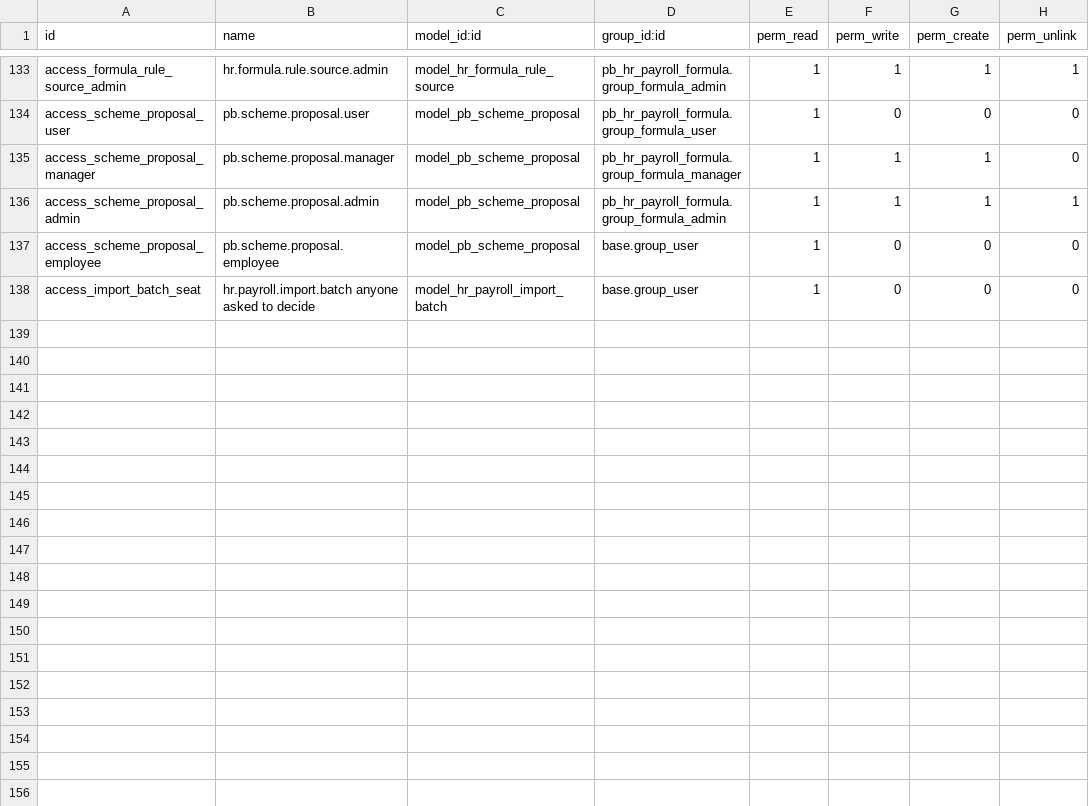
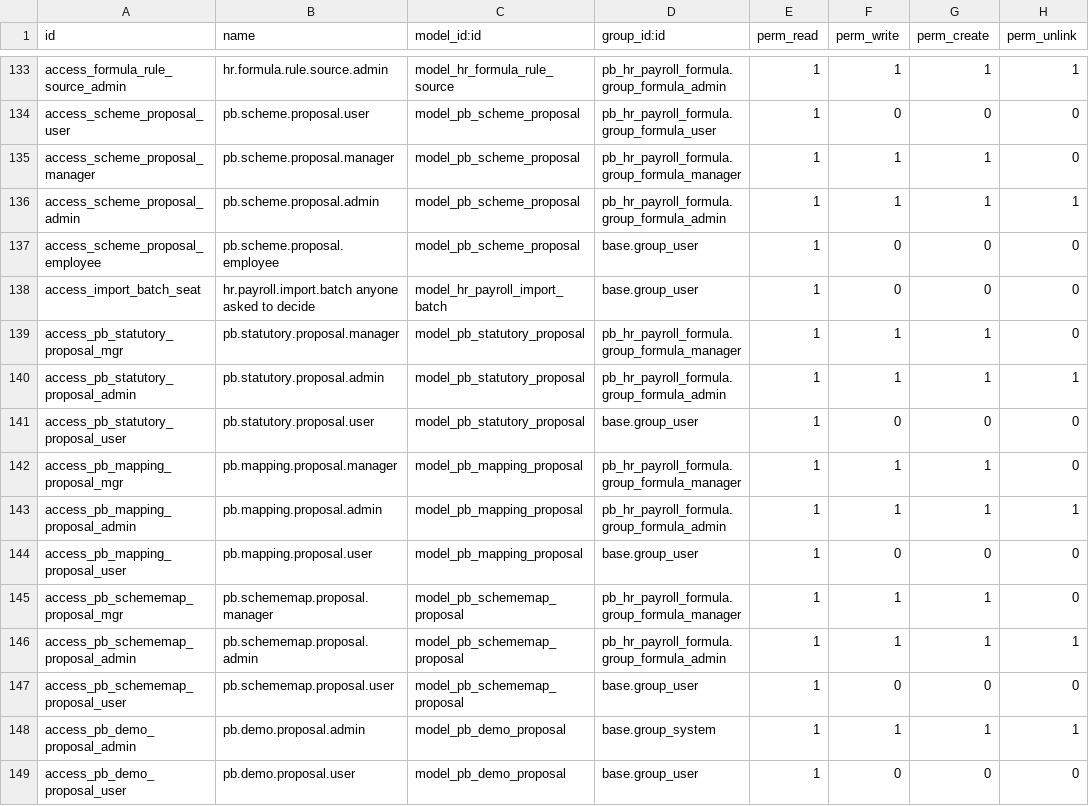
Before and after one commit to biztinct/gitlocal, a CSV file: pb_hr_payroll_formula/security/ir.model.access.csv, drawn as a sheet; only a part is shown, gaps mark what is left out; the diff names each change by its address in the sheet, - before the commit and + after, or states it on an @@ line.

```diff
--- a/pb_hr_payroll_formula/security/ir.model.access.csv
+++ b/pb_hr_payroll_formula/security/ir.model.access.csv
+row 139: access_pb_statutory_proposal_mgr | pb.statutory.proposal.manager | model_pb_statutory_proposal | pb_hr_payroll_formula.group_formula_manager | 1 | 1 | 1 | 0
+row 140: access_pb_statutory_proposal_admin | pb.statutory.proposal.admin | model_pb_statutory_proposal | pb_hr_payroll_formula.group_formula_admin | 1 | 1 | 1 | 1
+row 141: access_pb_statutory_proposal_user | pb.statutory.proposal.user | model_pb_statutory_proposal | base.group_user | 1 | 0 | 0 | 0
+row 142: access_pb_mapping_proposal_mgr | pb.mapping.proposal.manager | model_pb_mapping_proposal | pb_hr_payroll_formula.group_formula_manager | 1 | 1 | 1 | 0
+row 143: access_pb_mapping_proposal_admin | pb.mapping.proposal.admin | model_pb_mapping_proposal | pb_hr_payroll_formula.group_formula_admin | 1 | 1 | 1 | 1
+row 144: access_pb_mapping_proposal_user | pb.mapping.proposal.user | model_pb_mapping_proposal | base.group_user | 1 | 0 | 0 | 0
+row 145: access_pb_schememap_proposal_mgr | pb.schememap.proposal.manager | model_pb_schememap_proposal | pb_hr_payroll_formula.group_formula_manager | 1 | 1 | 1 | 0
+row 146: access_pb_schememap_proposal_admin | pb.schememap.proposal.admin | model_pb_schememap_proposal | pb_hr_payroll_formula.group_formula_admin | 1 | 1 | 1 | 1
+row 147: access_pb_schememap_proposal_user | pb.schememap.proposal.user | model_pb_schememap_proposal | base.group_user | 1 | 0 | 0 | 0
+row 148: access_pb_demo_proposal_admin | pb.demo.proposal.admin | model_pb_demo_proposal | base.group_system | 1 | 1 | 1 | 1
+row 149: access_pb_demo_proposal_user | pb.demo.proposal.user | model_pb_demo_proposal | base.group_user | 1 | 0 | 0 | 0
```
Also changed, not shown: 30 other files.
